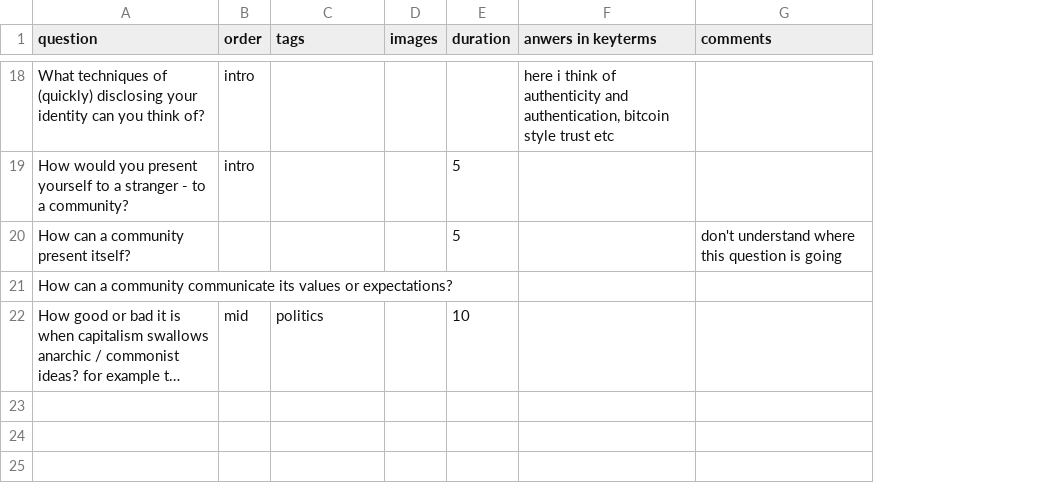
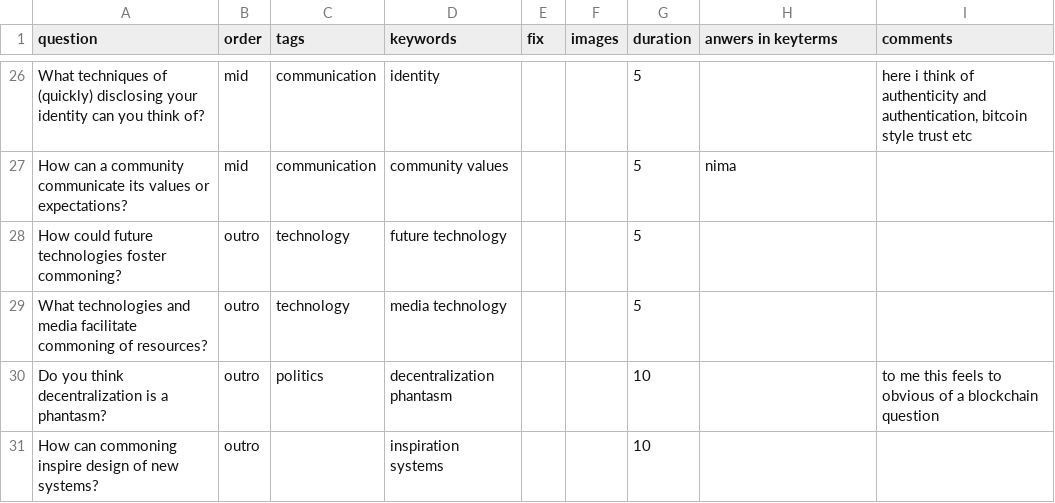
Before and after one commit to commoningtoys/phantasm_bot, a CSV file: data/phantasm_question.csv, drawn as a sheet; only a part is shown, gaps mark what is left out; long unchanged cells end in …; removed rows and columns are numbered as before the commit, all else as after; the diff covers the shown part only; the diff names each change by its address in the sheet, - before the commit and + after, or states it on an @@ line.

```diff
--- a/data/phantasm_question.csv
+++ b/data/phantasm_question.csv
+column D (keywords), rows 26-27: identity | community values
+column E (fix), empty
-B26 (order): intro
+B26 (order): mid
-C26 (tags): (empty)
+C26 (tags): communication
-G26 (duration): (empty)
+G26 (duration): 5
-H26 (anwers in keyterms): here i think of authenticity and authentication, bitcoin style trust etc
+H26 (anwers in keyterms): (empty)
-I26 (comments): (empty)
+I26 (comments): here i think of authenticity and authentication, bitcoin style trust etc
-row 19: How would you present yourself to a stranger - to a community? | intro |  |  | 5
-row 20: How can a community present itself? |  |  |  | 5 |  | don't understand where this question is going
-B27 (order): (empty)
+B27 (order): mid
-C27 (tags): (empty)
+C27 (tags): communication
-G27 (duration): (empty)
+G27 (duration): 5
-H27 (anwers in keyterms): (empty)
+H27 (anwers in keyterms): nima
@@ row 22 moved to row 9: How good or bad it is when capitalism sw… @@
@@ row 3 moved to row 28: How could future technologies foster com… @@
+row 29: What technologies and media facilitate commoning of resources? | outro | technology | media technology |  |  | 5
+row 30: Do you think decentralization is a phantasm? | outro | politics | decentralization phantasm |  |  | 10 |  | to me this feels to obvious of a blockchain question
+row 31: How can commoning inspire design of new systems? | outro |  | inspiration systems |  |  | 10
```
Also changed, not shown: 14 added rows, 6 removed rows, 2 moved rows and 5 edited cells elsewhere in this file, 4 other files.
